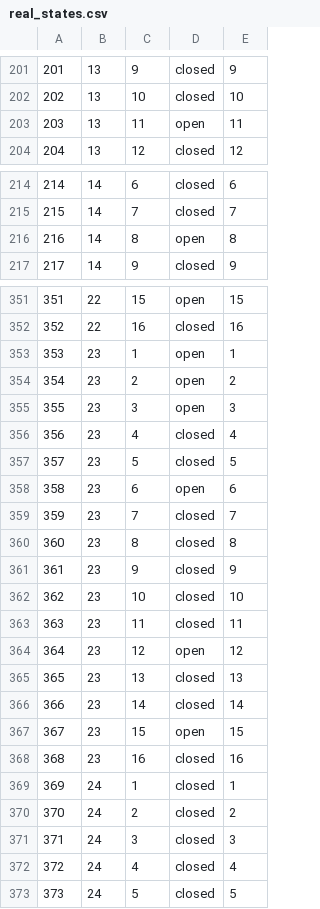
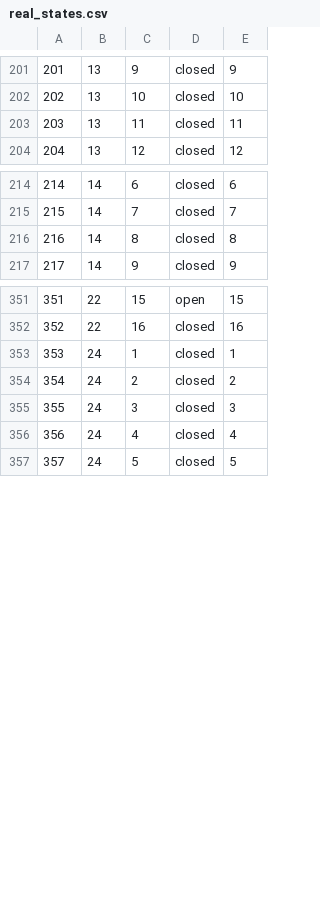
Before and after one commit to james-barnard/nitrobrew, a CSV file: data/real_states.csv, drawn as a sheet; only a part is shown, gaps mark what is left out; removed rows and columns are numbered as before the commit, all else as after; the diff covers the shown part only; the diff names each change by its address in the sheet, - before the commit and + after, or states it on an @@ line.

Commit message:
real CIP

```diff
--- a/data/real_states.csv
+++ b/data/real_states.csv
-D203: open
+D203: closed
-D216: open
+D216: closed
-row 353: 353 | 23 | 1 | open | 1
-row 354: 354 | 23 | 2 | open | 2
-row 355: 355 | 23 | 3 | open | 3
-row 356: 356 | 23 | 4 | closed | 4
-row 357: 357 | 23 | 5 | closed | 5
-row 358: 358 | 23 | 6 | open | 6
-row 359: 359 | 23 | 7 | closed | 7
-row 360: 360 | 23 | 8 | closed | 8
-row 361: 361 | 23 | 9 | closed | 9
-row 362: 362 | 23 | 10 | closed | 10
-row 363: 363 | 23 | 11 | closed | 11
-row 364: 364 | 23 | 12 | open | 12
-row 365: 365 | 23 | 13 | closed | 13
-row 366: 366 | 23 | 14 | closed | 14
-row 367: 367 | 23 | 15 | open | 15
-row 368: 368 | 23 | 16 | closed | 16
@@ column A renumbered from row 353 down @@
```
Also changed, not shown: 2 edited cells elsewhere in this file, data/real_steps.csv, 1 other file.
